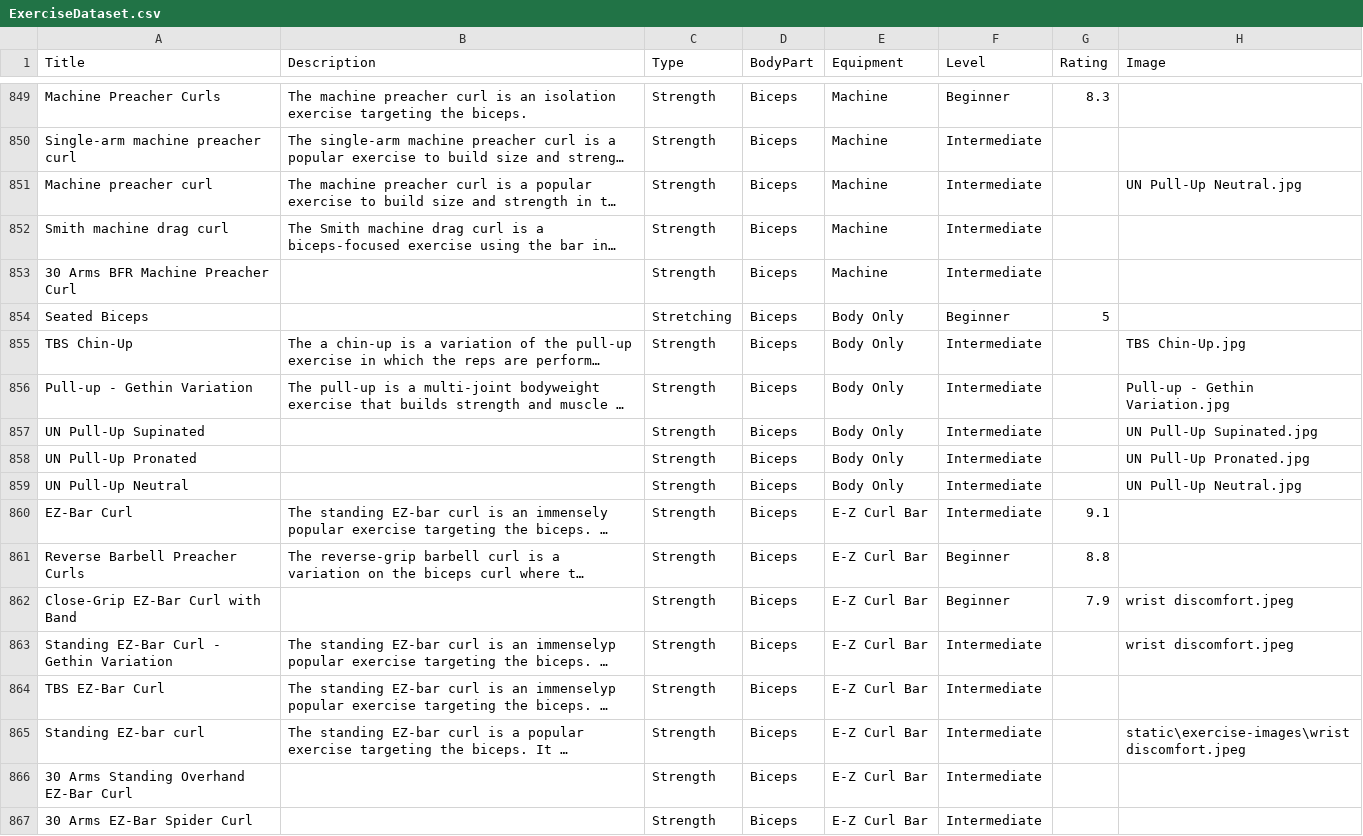
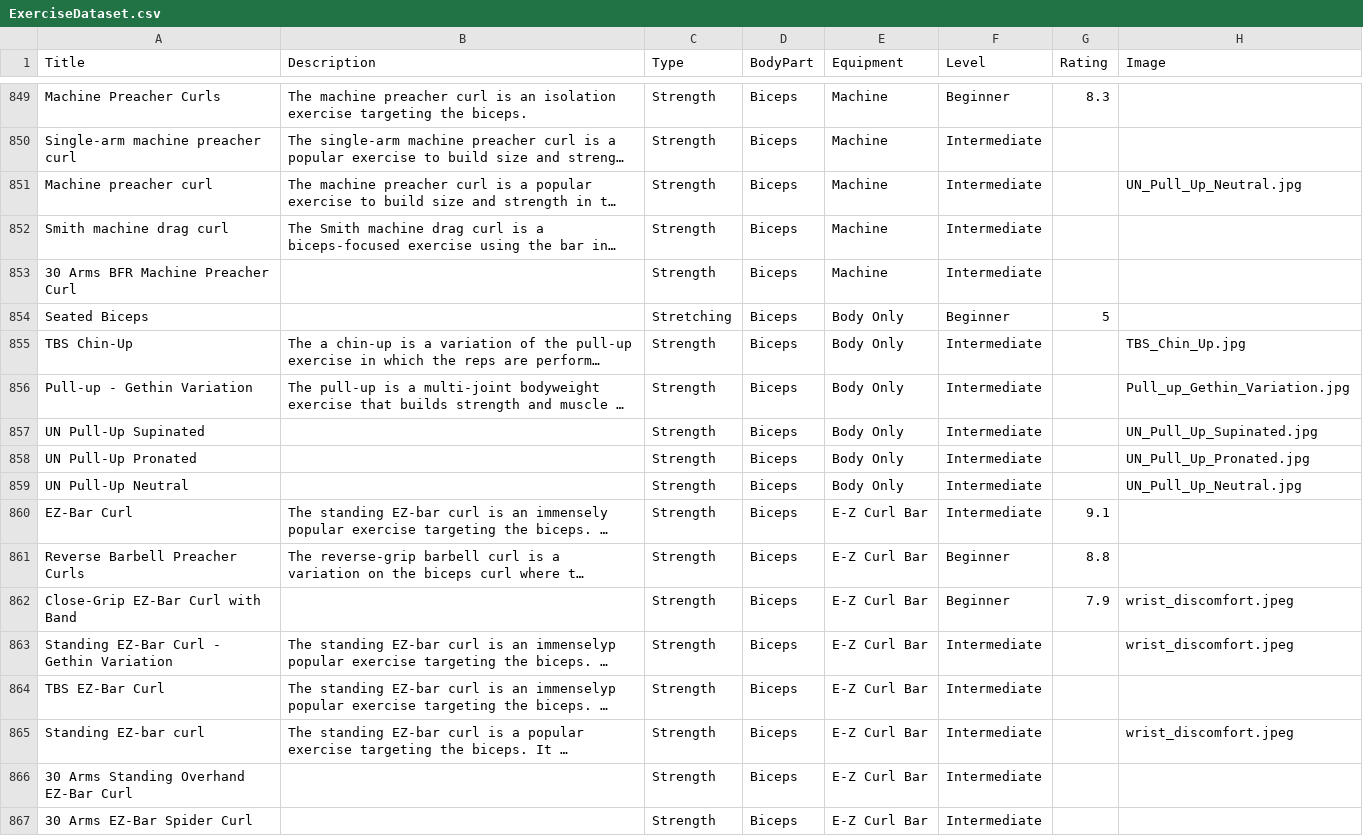
Before and after one commit to Saurabhhak/Exercise-recomendation, a CSV file: ExerciseDataset.csv, drawn as a sheet; only a part is shown, gaps mark what is left out; long unchanged cells end in …; the diff names each change by its address in the sheet, - before the commit and + after, or states it on an @@ line.

```diff
--- a/ExerciseDataset.csv
+++ b/ExerciseDataset.csv
-H851 (Image): UN Pull-Up Neutral.jpg
+H851 (Image): UN_Pull_Up_Neutral.jpg
-H855 (Image): TBS Chin-Up.jpg
+H855 (Image): TBS_Chin_Up.jpg
-H856 (Image): Pull-up - Gethin Variation.jpg
+H856 (Image): Pull_up_Gethin_Variation.jpg
-H857 (Image): UN Pull-Up Supinated.jpg
+H857 (Image): UN_Pull_Up_Supinated.jpg
-H858 (Image): UN Pull-Up Pronated.jpg
+H858 (Image): UN_Pull_Up_Pronated.jpg
-H859 (Image): UN Pull-Up Neutral.jpg
+H859 (Image): UN_Pull_Up_Neutral.jpg
-H862:H863 (Image): wrist discomfort.jpeg
+H862:H863 (Image): wrist_discomfort.jpeg
-H865 (Image): static\exercise-images\wrist discomfort.jpeg
+H865 (Image): wrist_discomfort.jpeg
```
Also changed, not shown: 49 other files.
